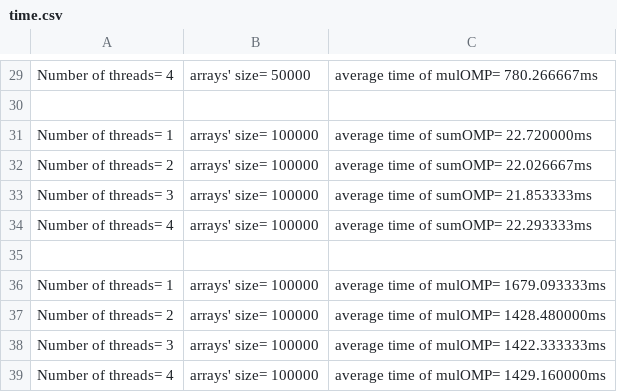
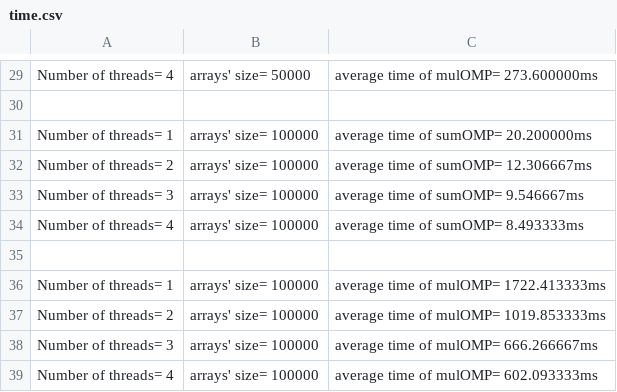
Before and after one commit to MrNiyakuzu/gmpPractice, a CSV file: gmpPractice/time.csv, drawn as a sheet; only a part is shown, gaps mark what is left out; the diff covers the shown part only; the diff names each change by its address in the sheet, - before the commit and + after, or states it on an @@ line.

```diff
--- a/gmpPractice/time.csv
+++ b/gmpPractice/time.csv
-C29: average time of mulOMP= 780.266667ms
+C29: average time of mulOMP= 273.600000ms
-C31: average time of sumOMP= 22.720000ms
+C31: average time of sumOMP= 20.200000ms
-C32: average time of sumOMP= 22.026667ms
+C32: average time of sumOMP= 12.306667ms
-C33: average time of sumOMP= 21.853333ms
+C33: average time of sumOMP= 9.546667ms
-C34: average time of sumOMP= 22.293333ms
+C34: average time of sumOMP= 8.493333ms
-C36: average time of mulOMP= 1679.093333ms
+C36: average time of mulOMP= 1722.413333ms
-C37: average time of mulOMP= 1428.480000ms
+C37: average time of mulOMP= 1019.853333ms
-C38: average time of mulOMP= 1422.333333ms
+C38: average time of mulOMP= 666.266667ms
-C39: average time of mulOMP= 1429.160000ms
+C39: average time of mulOMP= 602.093333ms
```
Also changed, not shown: 1 added row, 1 removed row and 22 edited cells elsewhere in this file, 2 other files.
